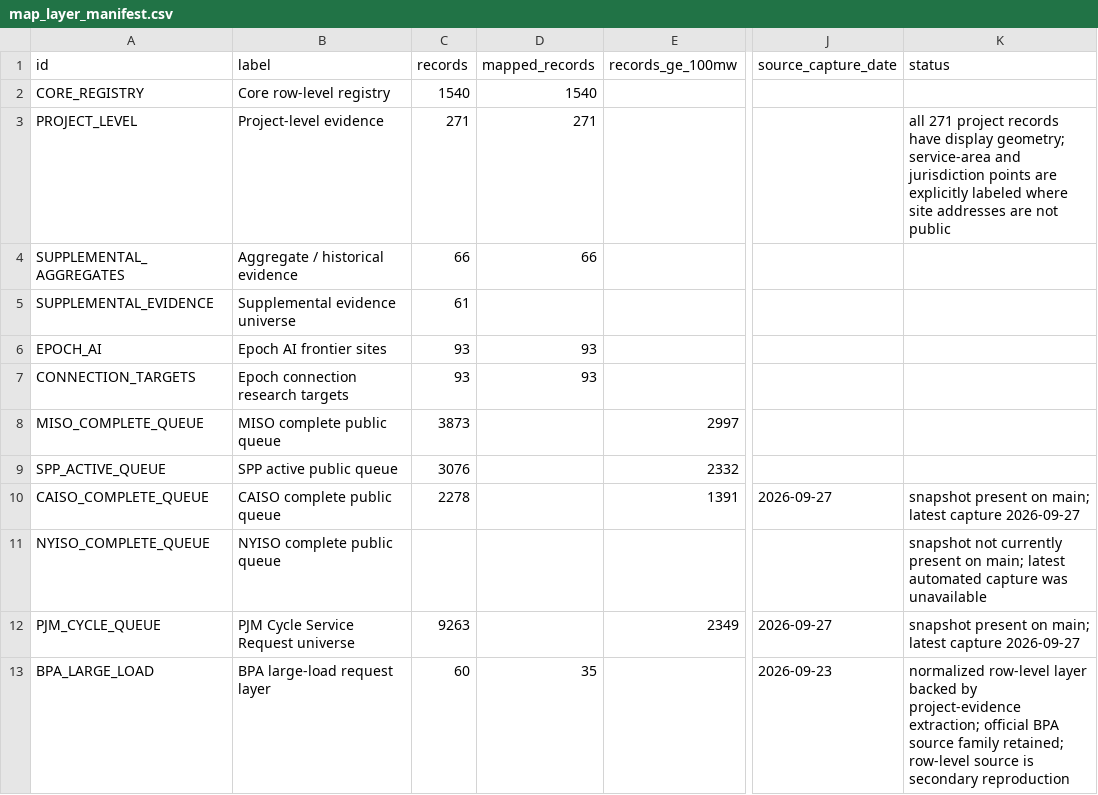
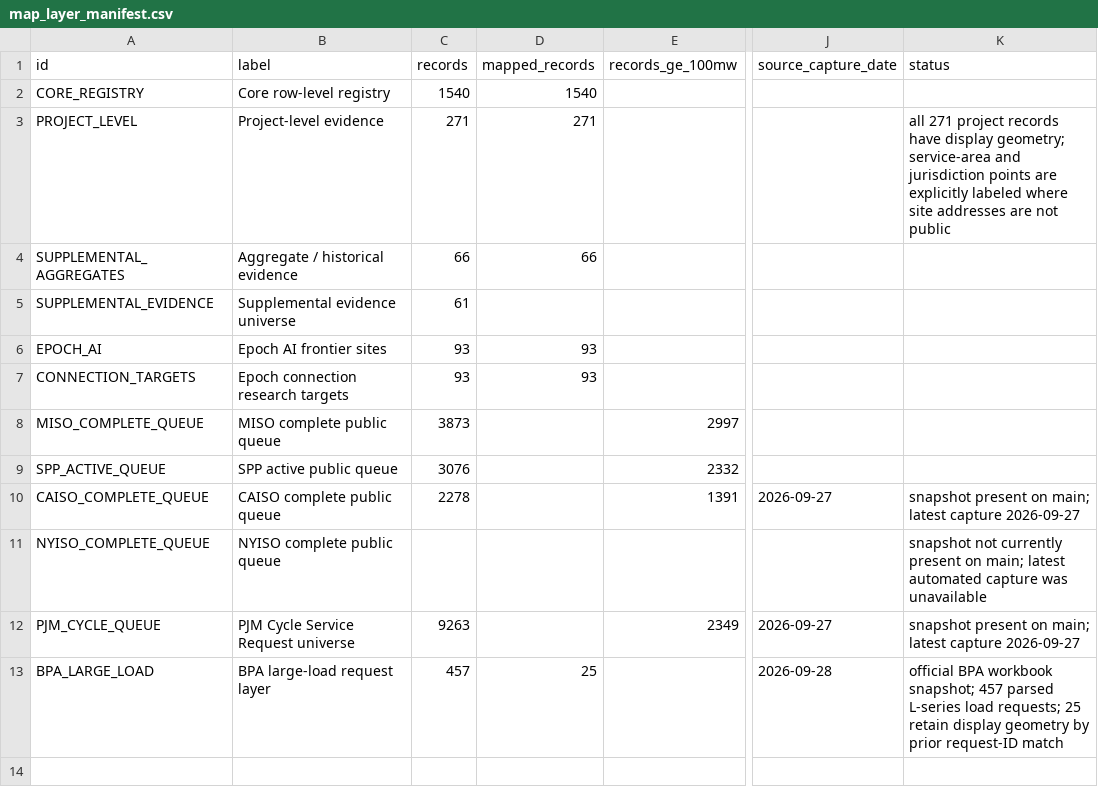
Before and after one commit to AnonRish/continental-load-registry, a CSV file: data/map_layer_manifest.csv, drawn as a sheet; only a part is shown, gaps mark what is left out; the diff names each change by its address in the sheet, - before the commit and + after, or states it on an @@ line.

```diff
--- a/data/map_layer_manifest.csv
+++ b/data/map_layer_manifest.csv
-C13 (records): 60
+C13 (records): 457
-D13 (mapped_records): 35
+D13 (mapped_records): 25
-J13 (source_capture_date): 2026-09-23
+J13 (source_capture_date): 2026-09-28
-K13 (status): normalized row-level layer backed by project-evidence extraction; official BPA source family retained; row-level source is secondary reproduction
+K13 (status): official BPA workbook snapshot; 457 parsed L-series load requests; 25 retain display geometry by prior request-ID match
```
Also changed, not shown: data/data_universe_checklist.csv, data/market_universe_manifest.csv, 7 other files.
